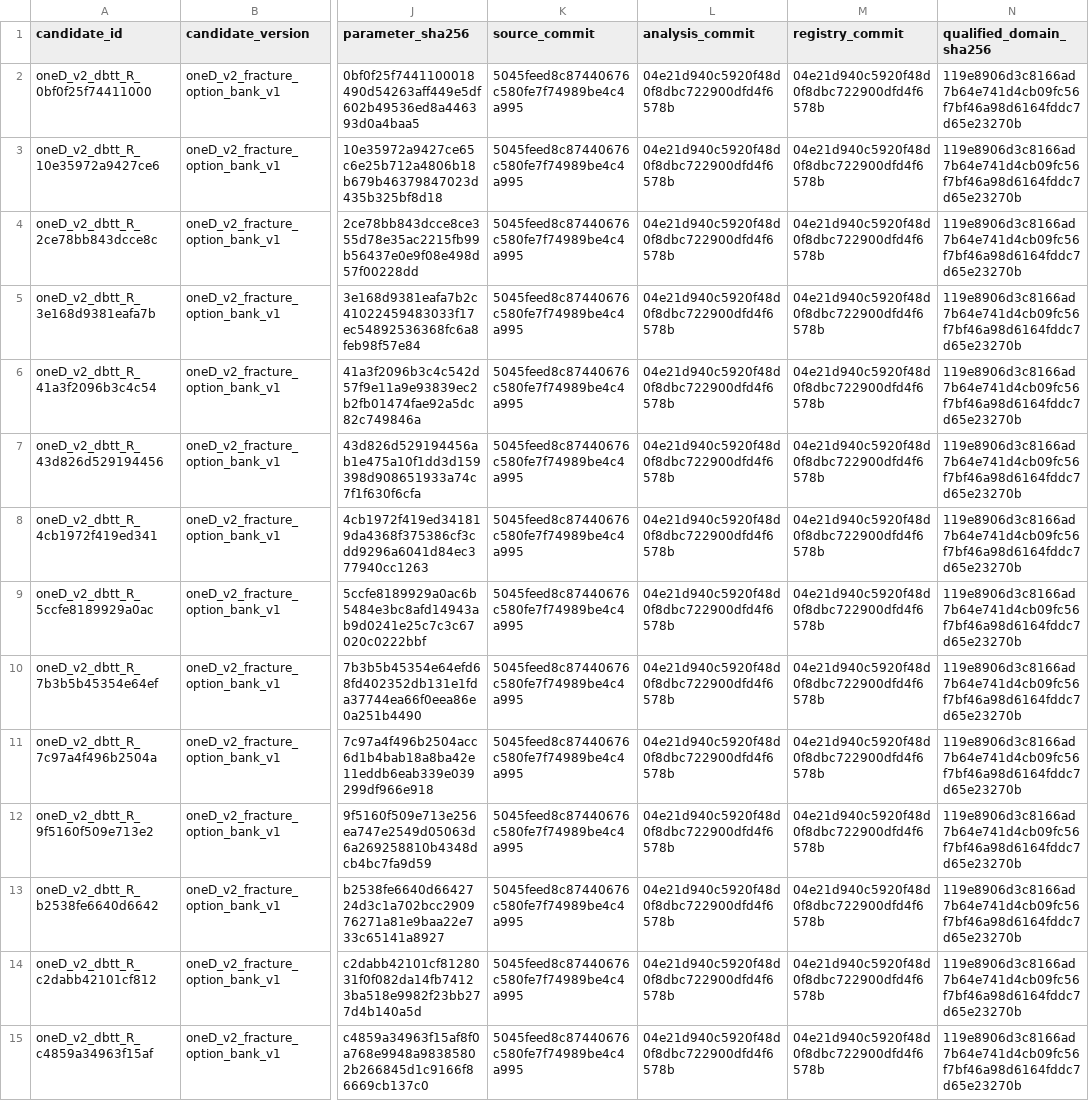
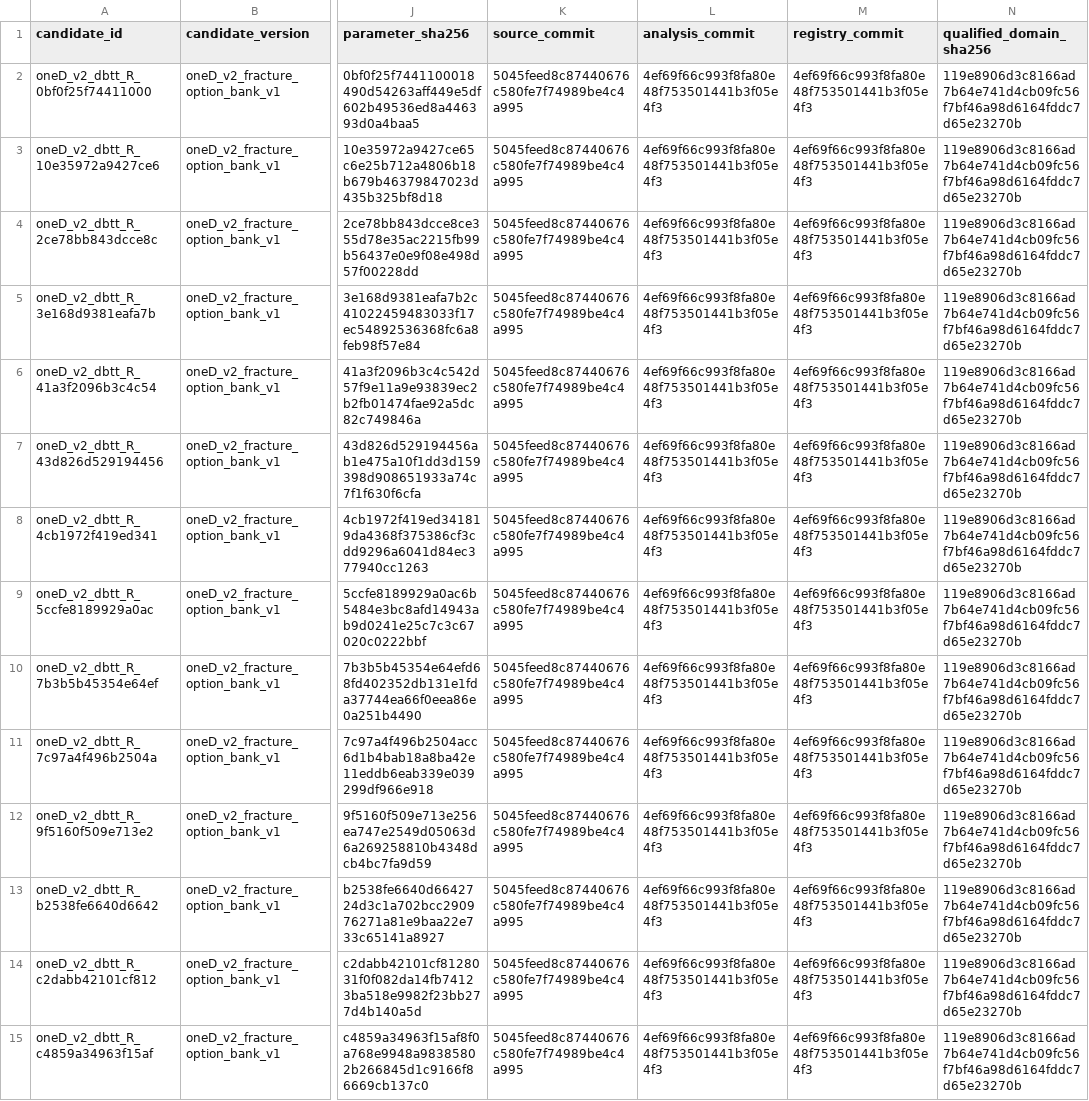
Before and after one commit to ukaiiaku-maker/Arrhenius_FEM_CZM_MPZ, a CSV file: analysis_outputs/oneD_v2_peak_dbtt_rcurve_search/oneD_v2_fracture_option_bank.csv, drawn as a sheet; only a part is shown, gaps mark what is left out; the diff covers the shown part only; the diff names each change by its address in the sheet, - before the commit and + after, or states it on an @@ line.

Commit message:
results: preserve focused variants as diagnostic options

```diff
--- a/analysis_outputs/oneD_v2_peak_dbtt_rcurve_search/oneD_v2_fracture_option_bank.csv
+++ b/analysis_outputs/oneD_v2_peak_dbtt_rcurve_search/oneD_v2_fracture_option_bank.csv
-L2:L15 (analysis_commit): 04e21d940c5920f48d0f8dbc722900dfd4f6578b
+L2:L15 (analysis_commit): 4ef69f66c993f8fa80e48f753501441b3f05e4f3
-M2:M15 (registry_commit): 04e21d940c5920f48d0f8dbc722900dfd4f6578b
+M2:M15 (registry_commit): 4ef69f66c993f8fa80e48f753501441b3f05e4f3
```
Also changed, not shown: 88 edited cells elsewhere in this file, analysis_outputs/oneD_v2_peak_dbtt_rcurve_search/oneD_v2_fracture_option_bank_material_registry.csv, analysis_outputs/oneD_v2_peak_dbtt_rcurve_search/oneD_v2_future_joint_search_shortlist.csv, 11 other files.
